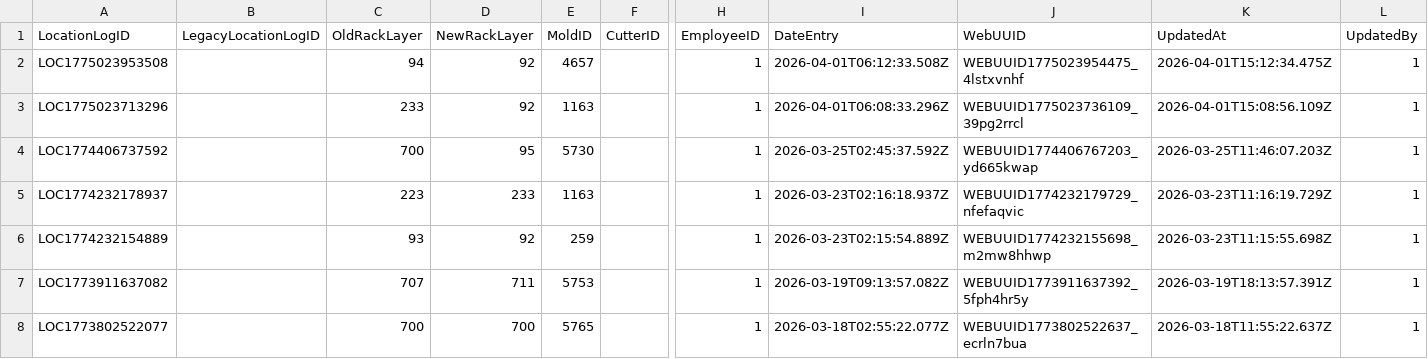
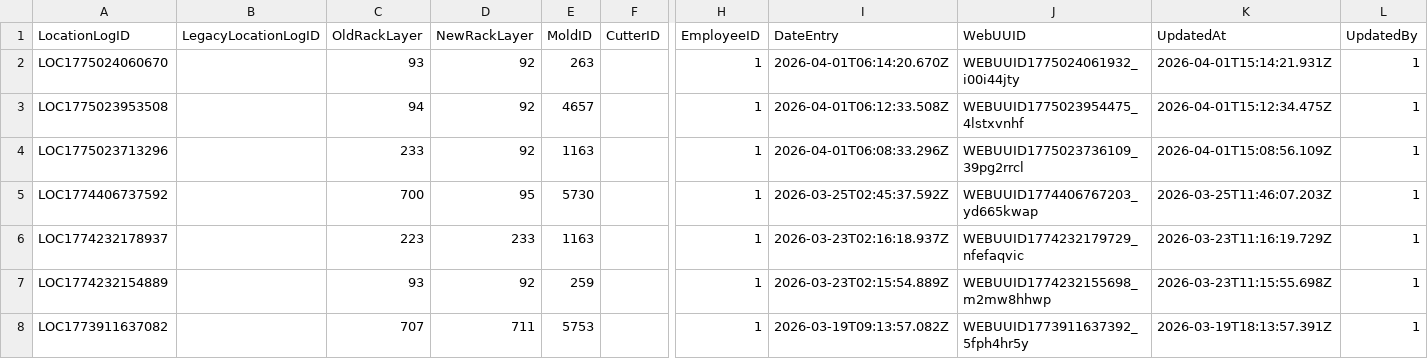
Before and after one commit to toanysd/MoldCutterSearch, a CSV file: Data/weblocationlog.csv, drawn as a sheet; only a part is shown, gaps mark what is left out; the shorter side is filled out with more unchanged rows; rows hold the shown columns only; the diff names each change by its address in the sheet, - before the commit and + after, or states it on an @@ line.

Commit message:
Add location log for MoldID=263 2026-04-01

```diff
--- a/Data/weblocationlog.csv
+++ b/Data/weblocationlog.csv
+row 2: LOC1775024060670 |  | 93 | 92 | 263 |  | 1 | 2026-04-01T06:14:20.670Z | WEBUUID1775024061932_i00i44jty | 2026-04-01T15:14:21.931Z | 1
```
